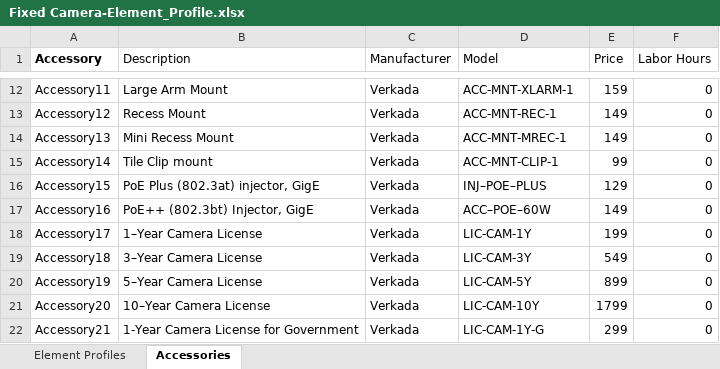
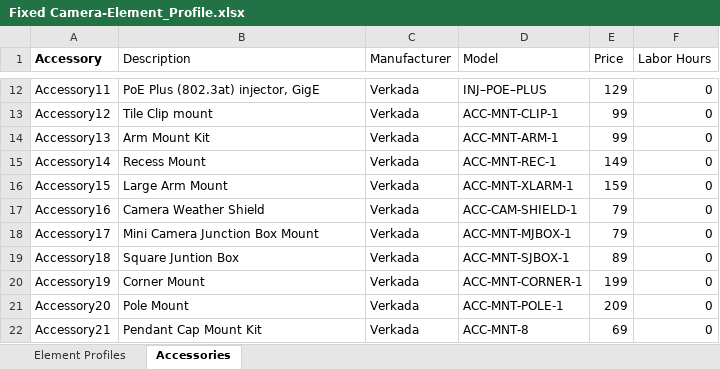
Before and after one commit to verkadase/SystemSurveyor, an Excel workbook: Element Profiles/Fixed Camera-Element_Profile.xlsx, sheet Accessories, drawn as a sheet; only a part is shown, gaps mark what is left out; values as stored, in another font and other column widths than the file's, no borders; 1 other sheet too large or unreadable and not compared; the diff covers the shown part only; the diff names each change by its address in the sheet, - before the commit and + after, or states it on an @@ line.

```diff
--- a/Element Profiles/Fixed Camera-Element_Profile.xlsx (sheet Accessories)
+++ b/Element Profiles/Fixed Camera-Element_Profile.xlsx (sheet Accessories)
-B12 (Description): Large Arm Mount
+B12 (Description): PoE Plus (802.3at) injector, GigE
-D12 (Model): ACC-MNT-XLARM-1
+D12 (Model): INJ–POE–PLUS
-E12 (Price): 159
+E12 (Price): 129
-B13 (Description): Recess Mount
+B13 (Description): Tile Clip mount
-D13 (Model): ACC-MNT-REC-1
+D13 (Model): ACC-MNT-CLIP-1
-E13:E14 (Price): 149
+E13:E14 (Price): 99
-B14 (Description): Mini Recess Mount
+B14 (Description): Arm Mount Kit
-D14 (Model): ACC-MNT-MREC-1
+D14 (Model): ACC-MNT-ARM-1
-B15 (Description): Tile Clip mount
+B15 (Description): Recess Mount
-D15 (Model): ACC-MNT-CLIP-1
+D15 (Model): ACC-MNT-REC-1
-E15 (Price): 99
+E15 (Price): 149
-B16 (Description): PoE Plus (802.3at) injector, GigE
+B16 (Description): Large Arm Mount
-D16 (Model): INJ–POE–PLUS
+D16 (Model): ACC-MNT-XLARM-1
-E16 (Price): 129
+E16 (Price): 159
-B17 (Description): PoE++ (802.3bt) Injector, GigE
+B17 (Description): Camera Weather Shield
-D17 (Model): ACC–POE–60W
+D17 (Model): ACC-CAM-SHIELD-1
-E17 (Price): 149
+E17 (Price): 79
-B18 (Description): 1–Year Camera License
+B18 (Description): Mini Camera Junction Box Mount
-D18 (Model): LIC-CAM-1Y
+D18 (Model): ACC-MNT-MJBOX-1
-E18 (Price): 199
+E18 (Price): 79
-B19 (Description): 3–Year Camera License
+B19 (Description): Square Juntion Box
-D19 (Model): LIC-CAM-3Y
+D19 (Model): ACC-MNT-SJBOX-1
-E19 (Price): 549
+E19 (Price): 89
-B20 (Description): 5–Year Camera License
+B20 (Description): Corner Mount
-D20 (Model): LIC-CAM-5Y
+D20 (Model): ACC-MNT-CORNER-1
-E20 (Price): 899
+E20 (Price): 199
-B21 (Description): 10–Year Camera License
+B21 (Description): Pole Mount
-D21 (Model): LIC-CAM-10Y
+D21 (Model): ACC-MNT-POLE-1
-E21 (Price): 1799
+E21 (Price): 209
-B22 (Description): 1-Year Camera License for Government
+B22 (Description): Pendant Cap Mount Kit
-D22 (Model): LIC-CAM-1Y-G
+D22 (Model): ACC-MNT-8
-E22 (Price): 299
+E22 (Price): 69
```
Also changed, not shown: 39 edited cells elsewhere in this sheet, Element Profiles/Multi-Lens Camera-Element_Profile.xlsx.
